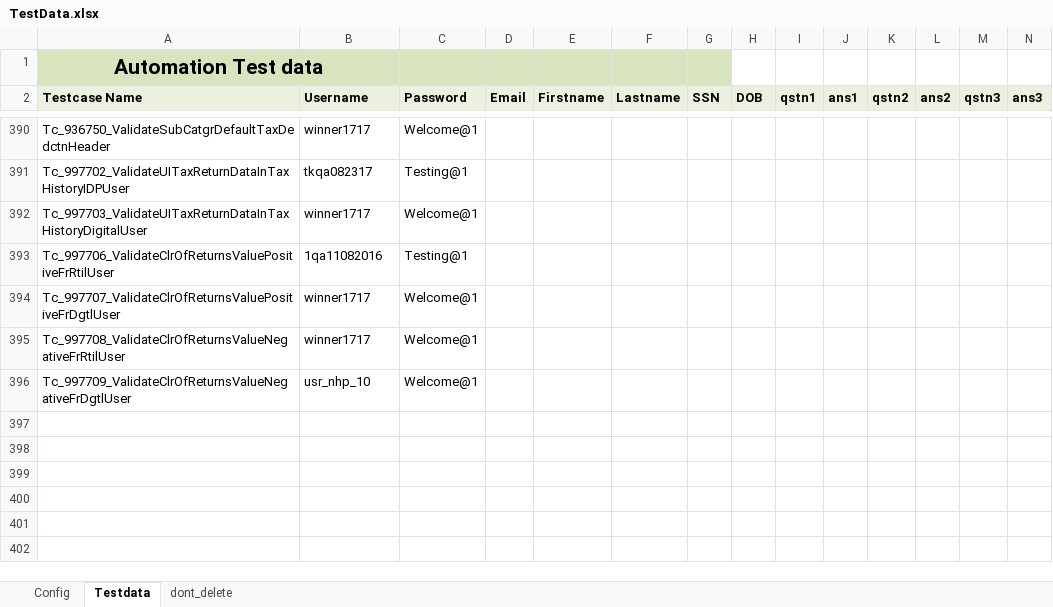
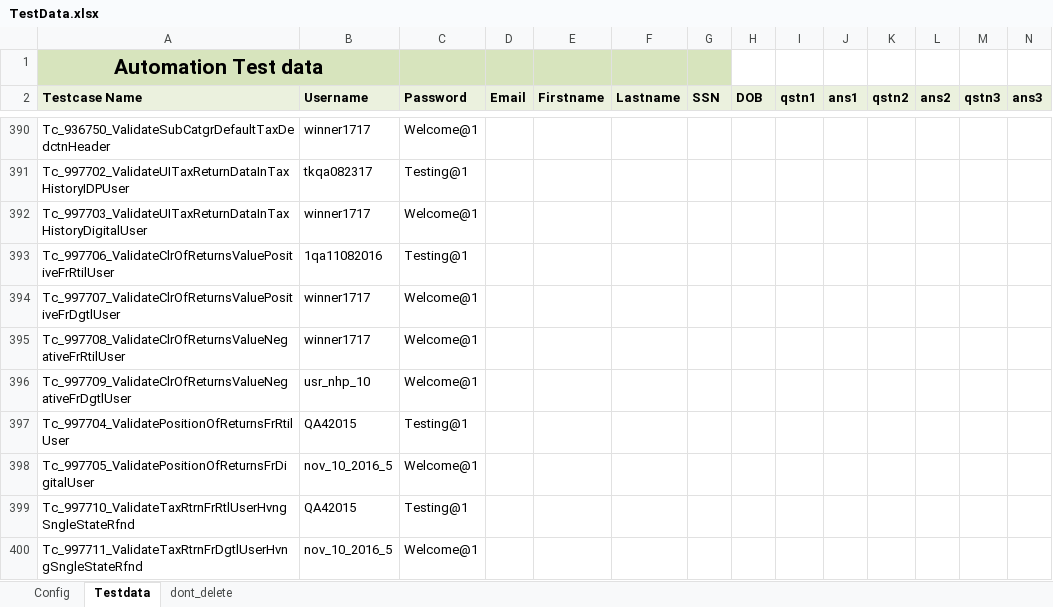
Before and after one commit to RamboSingh/ustbackup, an Excel workbook: MyBlock/resources/TestData.xlsx, sheet Testdata, drawn as a sheet; only a part is shown, gaps mark what is left out; values as stored, in another font and other column widths than the file's, no borders; charts and pictures not drawn; rows hold the shown columns only; the diff names each change by its address in the sheet, - before the commit and + after, or states it on an @@ line.

```diff
--- a/MyBlock/resources/TestData.xlsx (sheet Testdata)
+++ b/MyBlock/resources/TestData.xlsx (sheet Testdata)
+row 397: Tc_997704_ValidatePositionOfReturnsFrRtilUser | QA42015 | Testing@1
+row 398: Tc_997705_ValidatePositionOfReturnsFrDigitalUser | nov_10_2016_5 | Welcome@1
+row 399: Tc_997710_ValidateTaxRtrnFrRtlUserHvngSngleStateRfnd | QA42015 | Testing@1
+row 400: Tc_997711_ValidateTaxRtrnFrDgtlUserHvngSngleStateRfnd | nov_10_2016_5 | Welcome@1
```
Also changed, not shown: 7 other files.
